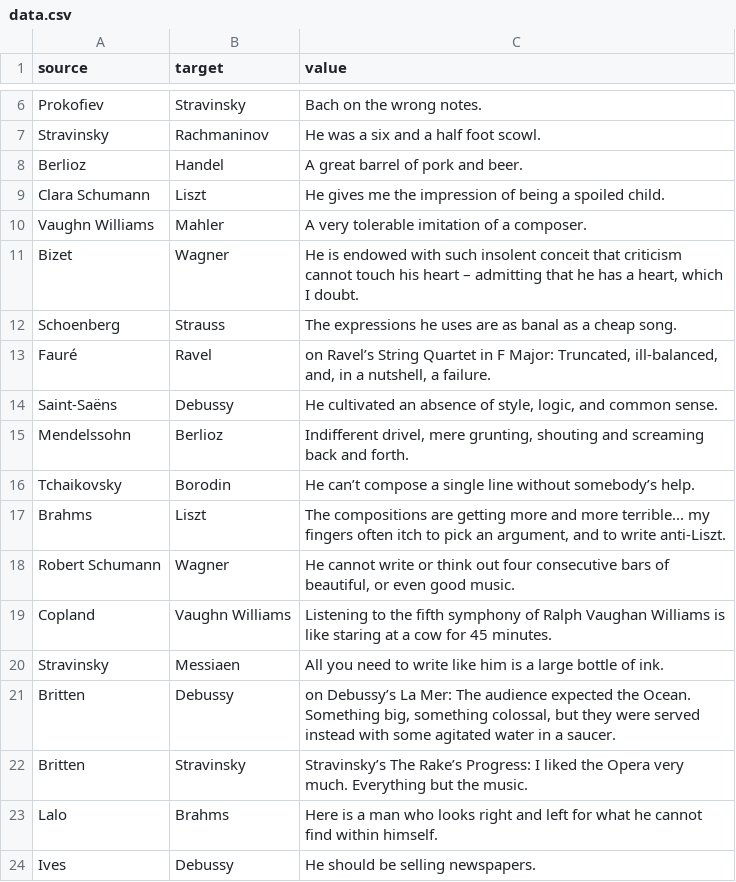
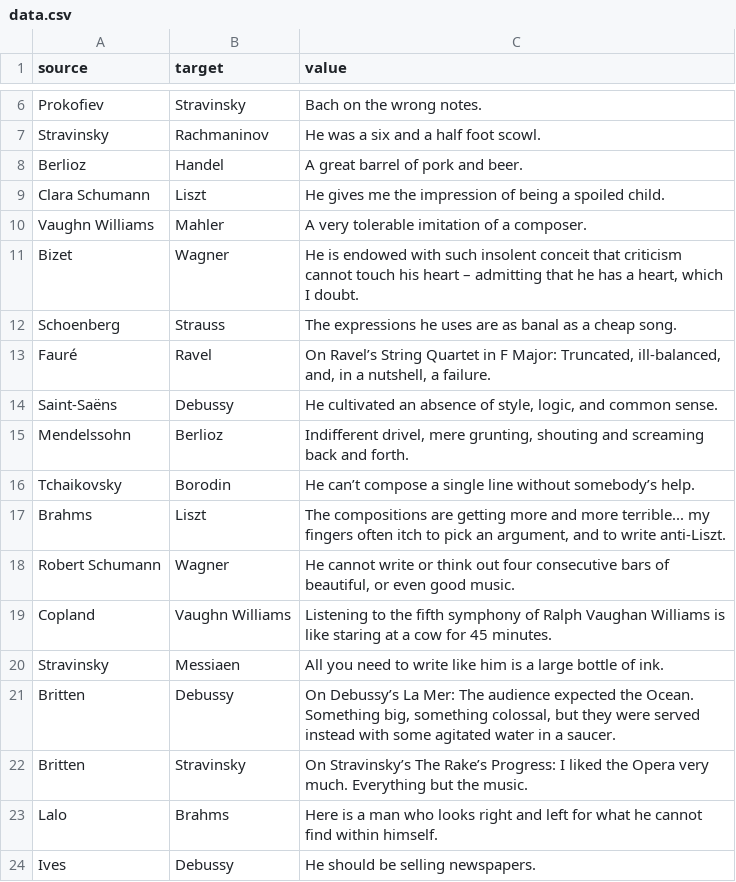
Before and after one commit to haleyparkdesign/composers-dissmap, a CSV file: data.csv, drawn as a sheet; only a part is shown, gaps mark what is left out; the diff names each change by its address in the sheet, - before the commit and + after, or states it on an @@ line.

```diff
--- a/data.csv
+++ b/data.csv
-C13 (value): on Ravel’s String…
+C13 (value): On Ravel’s String…
-C21 (value): on Debussy’s La…
+C21 (value): On Debussy’s La…
-C22 (value): Stravinsky’s The…
+C22 (value): On Stravinsky’s The…
```
Also changed, not shown: 4 other files.
